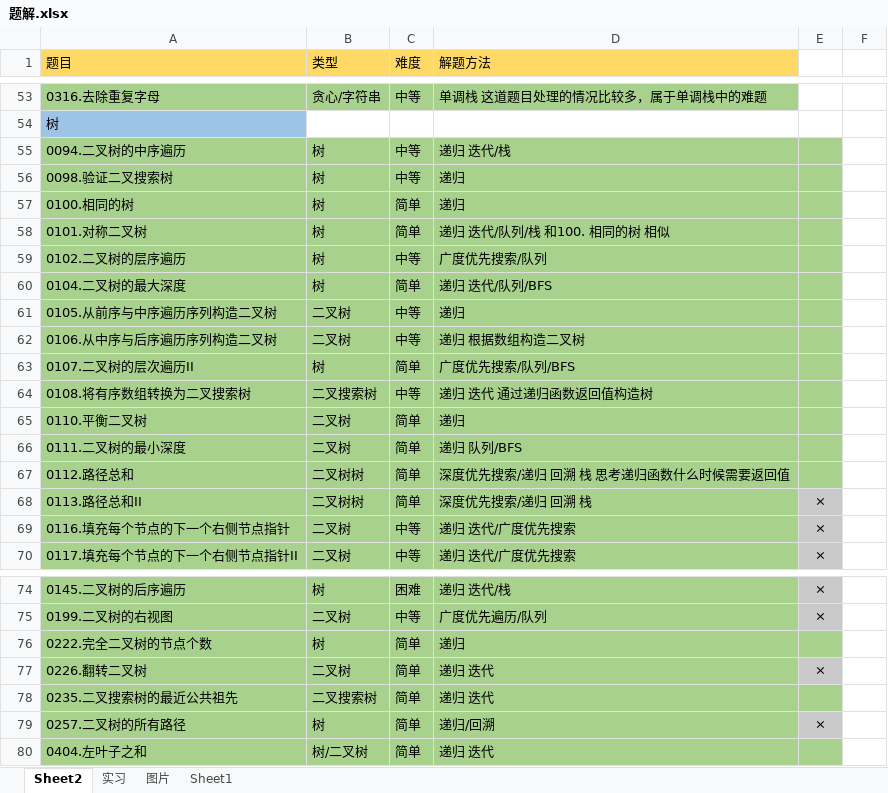
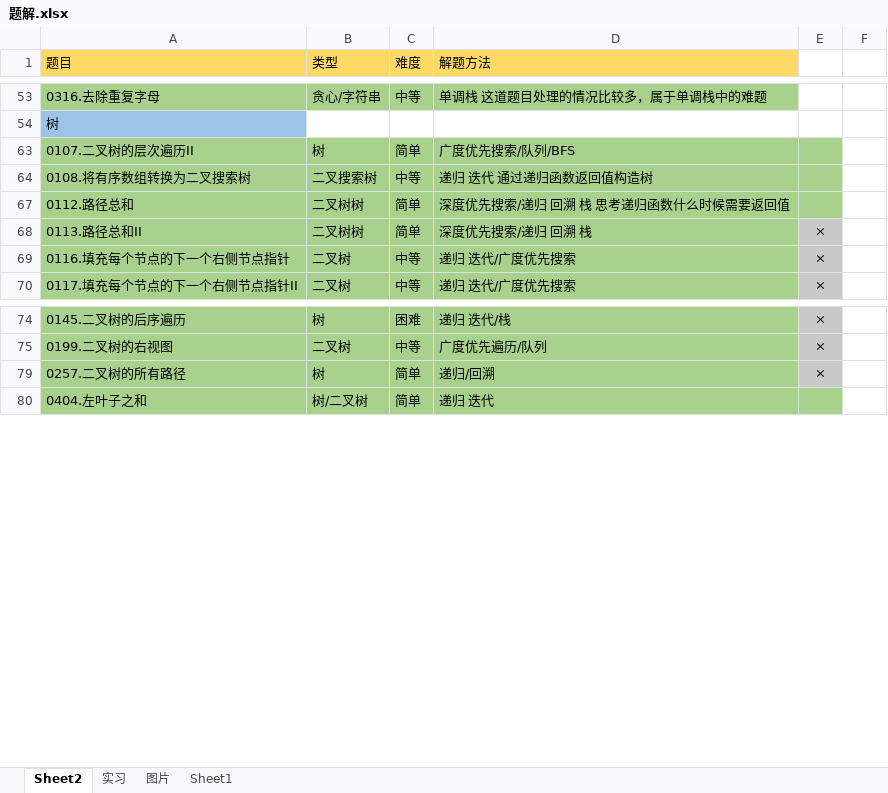
Before and after one commit to witheredwood/leetcode-record, an Excel workbook: 题解.xlsx, sheet Sheet2, drawn as a sheet; only a part is shown, gaps mark what is left out; values as stored, in another font and other column widths than the file's, no borders; the diff names each change by its address in the sheet, - before the commit and + after, or states it on an @@ line.

```diff
--- a/题解.xlsx (sheet Sheet2)
+++ b/题解.xlsx (sheet Sheet2)
@@ row 55 hidden: 0094.二叉树的中序遍历 | 树 | 中等 | 递归 迭代/栈 @@
@@ row 56 hidden: 0098.验证二叉搜索树 | 树 | 中等 | 递归 @@
@@ row 57 hidden: 0100.相同的树 | 树 | 简单 | 递归 @@
@@ row 58 hidden: 0101.对称二叉树 | 树 | 简单 | 递归 迭代/队列/栈 和100. 相同的树 相似 @@
@@ row 59 hidden: 0102.二叉树的层序遍历 | 树 | 中等 | 广度优先搜索/队列 @@
@@ row 60 hidden: 0104.二叉树的最大深度 | 树 | 简单 | 递归 迭代/队列/BFS @@
@@ row 61 hidden: 0105.从前序与中序遍历序列构造二叉树 | 二叉树 | 中等 | 递归 @@
@@ row 62 hidden: 0106.从中序与后序遍历序列构造二叉树 | 二叉树 | 中等 | 递归 根据数组构造二叉树 @@
@@ row 65 hidden: 0110.平衡二叉树 | 二叉树 | 简单 | 递归 @@
@@ row 66 hidden: 0111.二叉树的最小深度 | 二叉树 | 简单 | 递归 队列/BFS @@
@@ row 76 hidden: 0222.完全二叉树的节点个数 | 树 | 简单 | 递归 @@
@@ row 77 hidden: 0226.翻转二叉树 | 二叉树 | 简单 | 递归 迭代 | × @@
@@ row 78 hidden: 0235.二叉搜索树的最近公共祖先 | 二叉搜索树 | 简单 | 递归 迭代 @@
```
Also changed, not shown: 1 other file.
